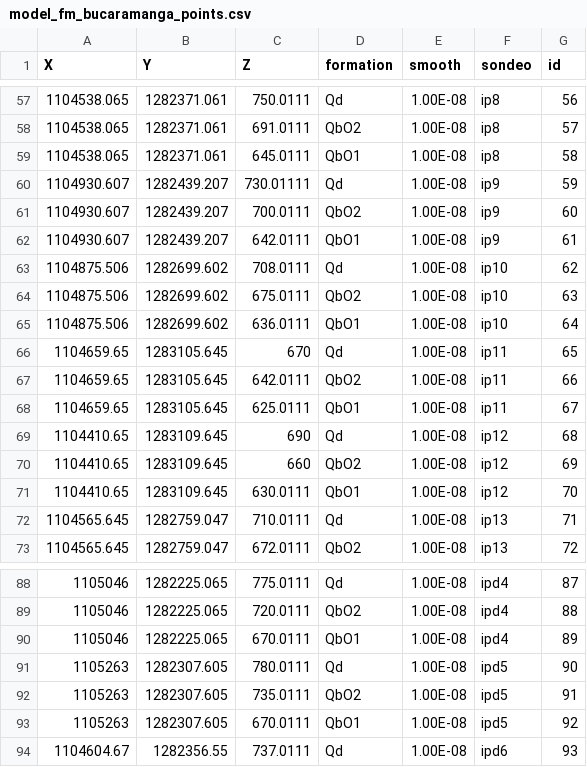
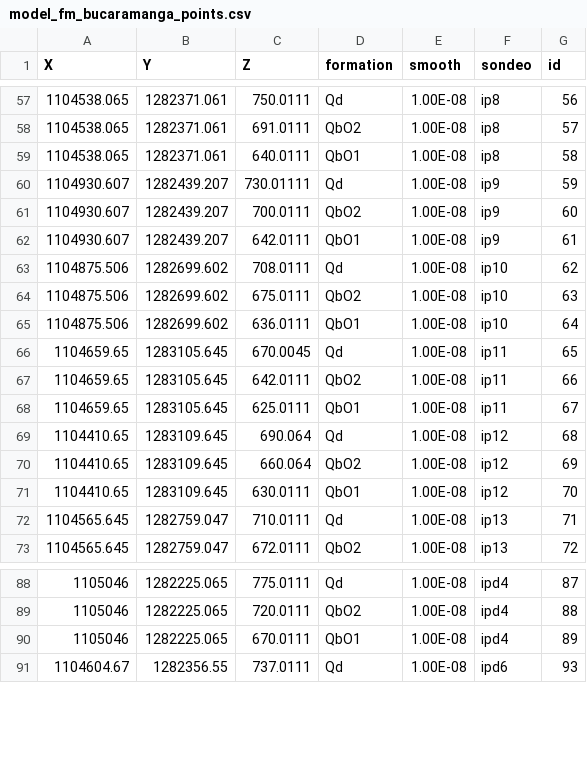
Before and after one commit to AndresH1213/TesisData, a CSV file: Data/model_fm_bucaramanga_points.csv, drawn as a sheet; only a part is shown, gaps mark what is left out.

```diff
--- a/Data/model_fm_bucaramanga_points.csv
+++ b/Data/model_fm_bucaramanga_points.csv
@@ -58,3 +58,3 @@ X,Y,Z,formation,smooth,sondeo,id
 1104538.065,1282371.061,691.0111,QbO2,1.00E-08,ip8,57
-1104538.065,1282371.061,645.0111,QbO1,1.00E-08,ip8,58
+1104538.065,1282371.061,640.0111,QbO1,1.00E-08,ip8,58
 1104930.607,1282439.207,730.01111,Qd,1.00E-08,ip9,59
@@ -65,7 +65,7 @@ X,Y,Z,formation,smooth,sondeo,id
 1104875.506,1282699.602,636.0111,QbO1,1.00E-08,ip10,64
-1104659.65,1283105.645,670,Qd,1.00E-08,ip11,65
+1104659.65,1283105.645,670.0045,Qd,1.00E-08,ip11,65
 1104659.65,1283105.645,642.0111,QbO2,1.00E-08,ip11,66
 1104659.65,1283105.645,625.0111,QbO1,1.00E-08,ip11,67
-1104410.65,1283109.645,690,Qd,1.00E-08,ip12,68
-1104410.65,1283109.645,660,QbO2,1.00E-08,ip12,69
+1104410.65,1283109.645,690.064,Qd,1.00E-08,ip12,68
+1104410.65,1283109.645,660.064,QbO2,1.00E-08,ip12,69
 1104410.65,1283109.645,630.0111,QbO1,1.00E-08,ip12,70
@@ -90,5 +90,2 @@ X,Y,Z,formation,smooth,sondeo,id
 1105046,1282225.065,670.0111,QbO1,1.00E-08,ipd4,89
-1105263,1282307.605,780.0111,Qd,1.00E-08,ipd5,90
-1105263,1282307.605,735.0111,QbO2,1.00E-08,ipd5,91
-1105263,1282307.605,670.0111,QbO1,1.00E-08,ipd5,92
 1104604.67,1282356.55,737.0111,Qd,1.00E-08,ipd6,93
```
Also changed, not shown: Data/model_fm_bucaramanga_orientations.csv.
